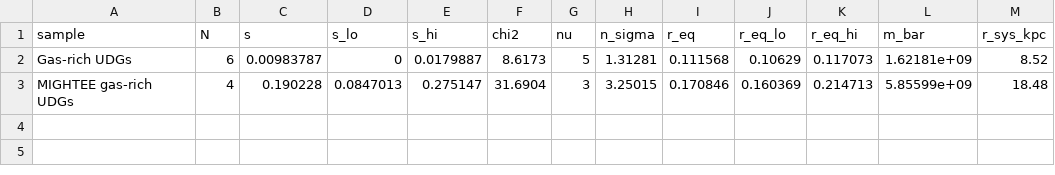
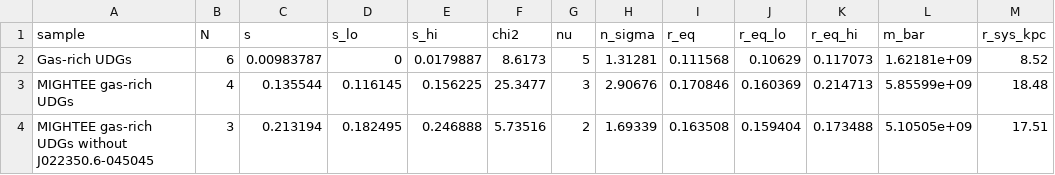
Before and after one commit to robertmonjo/lensing_RAR_KiDS, a CSV file: outputs/udg_systems.csv, drawn as a sheet.

Commit message:
UDG samples: one s fitted jointly to each sample; MIGHTEE also without the BTFR outlier

```diff
--- a/outputs/udg_systems.csv
+++ b/outputs/udg_systems.csv
@@ -2,2 +2,3 @@ sample,N,s,s_lo,s_hi,chi2,nu,n_sigma,r_eq,r_eq_lo,r_eq_hi,m_bar,r_sys_kpc
 Gas-rich UDGs,6,0.00983787,0,0.0179887,8.6173,5,1.31281,0.111568,0.10629,0.117073,1.62181e+09,8.52
-MIGHTEE gas-rich UDGs,4,0.190228,0.0847013,0.275147,31.6904,3,3.25015,0.170846,0.160369,0.214713,5.85599e+09,18.48
+MIGHTEE gas-rich UDGs,4,0.135544,0.116145,0.156225,25.3477,3,2.90676,0.170846,0.160369,0.214713,5.85599e+09,18.48
+MIGHTEE gas-rich UDGs without J022350.6-045045,3,0.213194,0.182495,0.246888,5.73516,2,1.69339,0.163508,0.159404,0.173488,5.10505e+09,17.51
```
Also changed, not shown: outputs/tab_regimes.csv, 5 other files.
